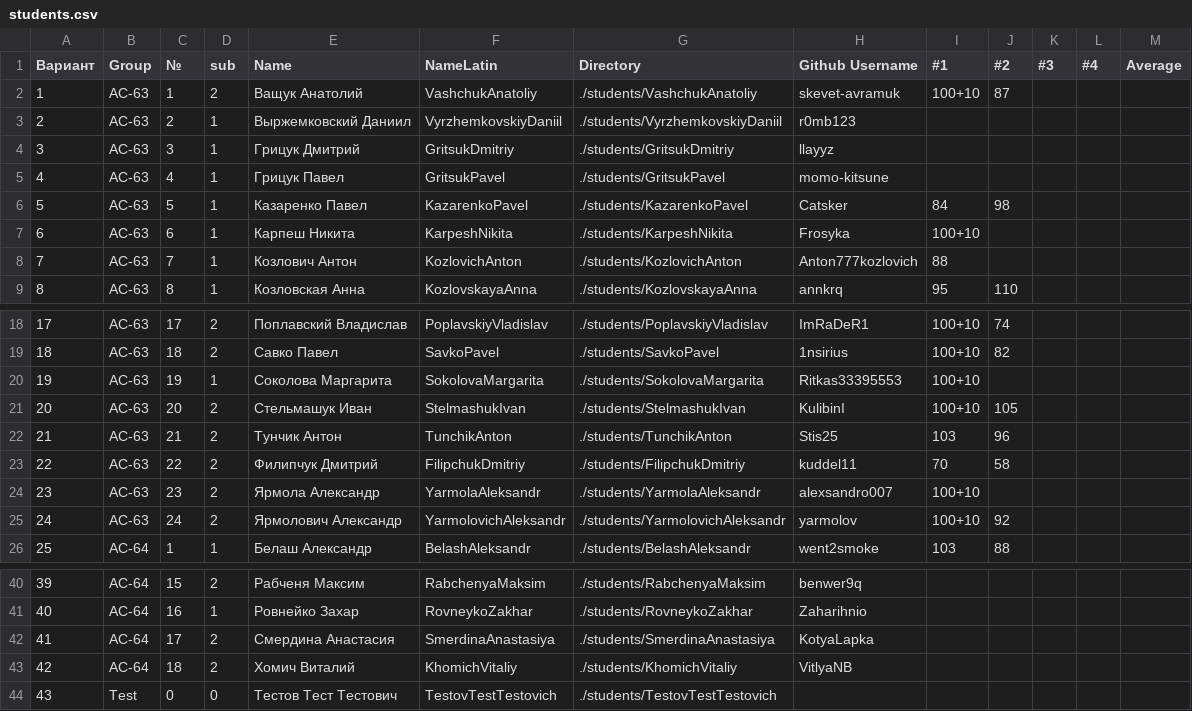
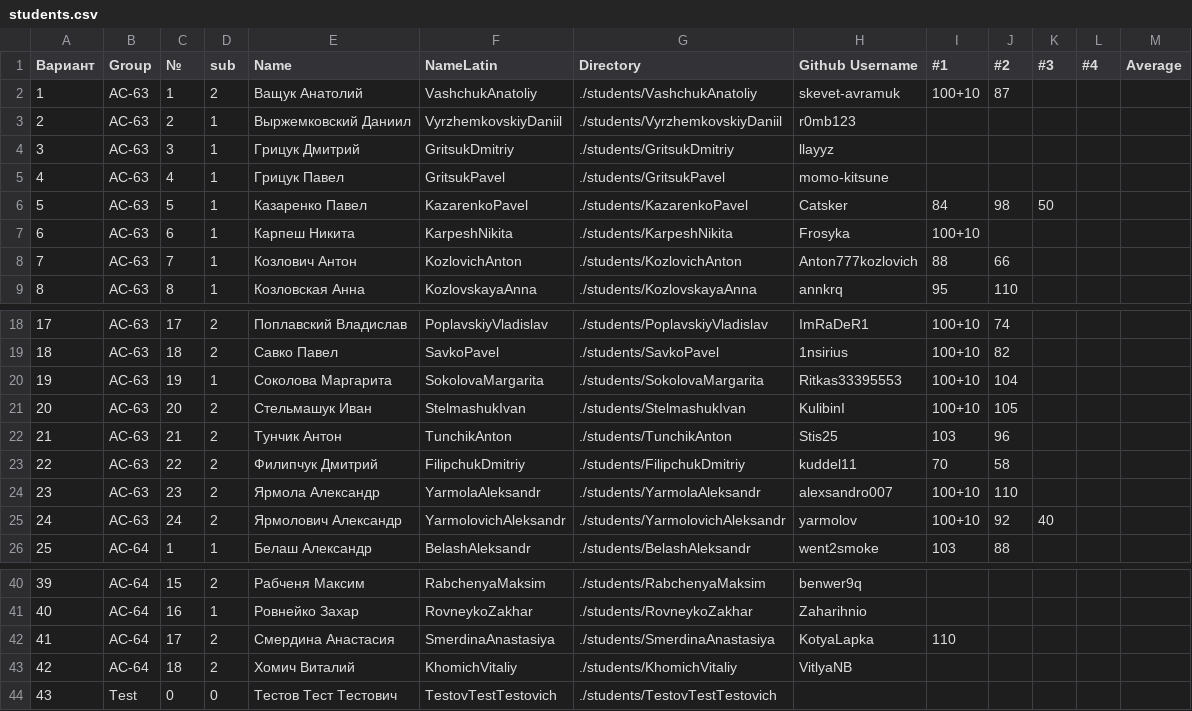
Before and after one commit to brstu/RSiOT-2025, a CSV file: students/students.csv, drawn as a sheet; only a part is shown, gaps mark what is left out.

```diff
--- a/students/students.csv
+++ b/students/students.csv
@@ -5,5 +5,5 @@
 4,АС-63,4,1,Грицук Павел,GritsukPavel,./students/GritsukPavel,momo-kitsune,,,,,
-5,АС-63,5,1,Казаренко Павел,KazarenkoPavel,./students/KazarenkoPavel,Catsker,84,98,,,
+5,АС-63,5,1,Казаренко Павел,KazarenkoPavel,./students/KazarenkoPavel,Catsker,84,98,50,,
 6,АС-63,6,1,Карпеш Никита,KarpeshNikita,./students/KarpeshNikita,Frosyka,100+10,,,,
-7,АС-63,7,1,Козлович Антон,KozlovichAnton,./students/KozlovichAnton,Anton777kozlovich,88,,,,
+7,АС-63,7,1,Козлович Антон,KozlovichAnton,./students/KozlovichAnton,Anton777kozlovich,88,66,,,
 8,АС-63,8,1,Козловская Анна,KozlovskayaAnna,./students/KozlovskayaAnna,annkrq,95,110,,,
@@ -19,3 +19,3 @@
 18,АС-63,18,2,Савко Павел,SavkoPavel,./students/SavkoPavel,1nsirius,100+10,82,,,
-19,АС-63,19,1,Соколова Маргарита,SokolovaMargarita,./students/SokolovaMargarita,Ritkas33395553,100+10,,,,
+19,АС-63,19,1,Соколова Маргарита,SokolovaMargarita,./students/SokolovaMargarita,Ritkas33395553,100+10,104,,,
 20,АС-63,20,2,Стельмашук Иван,StelmashukIvan,./students/StelmashukIvan,KulibinI,100+10,105,,,
@@ -23,4 +23,4 @@
 22,АС-63,22,2,Филипчук Дмитрий,FilipchukDmitriy,./students/FilipchukDmitriy,kuddel11,70,58,,,
-23,АС-63,23,2,Ярмола Александр,YarmolaAleksandr,./students/YarmolaAleksandr,alexsandro007,100+10,,,,
-24,АС-63,24,2,Ярмолович Александр,YarmolovichAleksandr,./students/YarmolovichAleksandr,yarmolov,100+10,92,,,
+23,АС-63,23,2,Ярмола Александр,YarmolaAleksandr,./students/YarmolaAleksandr,alexsandro007,100+10,110,,,
+24,АС-63,24,2,Ярмолович Александр,YarmolovichAleksandr,./students/YarmolovichAleksandr,yarmolov,100+10,92,40,,
 25,АС-64,1,1,Белаш Александр,BelashAleksandr,./students/BelashAleksandr,went2smoke,103,88,,,
@@ -41,3 +41,3 @@
 40,АС-64,16,1,Ровнейко Захар,RovneykoZakhar,./students/RovneykoZakhar,Zaharihnio,,,,,
-41,АС-64,17,2,Смердина Анастасия,SmerdinaAnastasiya,./students/SmerdinaAnastasiya,KotyaLapka,,,,,
+41,АС-64,17,2,Смердина Анастасия,SmerdinaAnastasiya,./students/SmerdinaAnastasiya,KotyaLapka,110,,,,
 42,АС-64,18,2,Хомич Виталий,KhomichVitaliy,./students/KhomichVitaliy,VitlyaNB,,,,,
```
Also changed, not shown: 1 other file.
